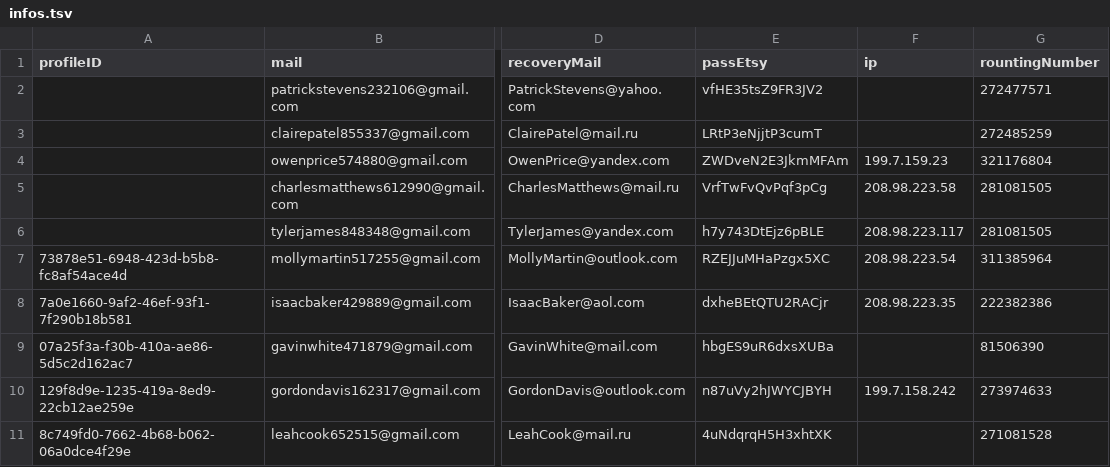
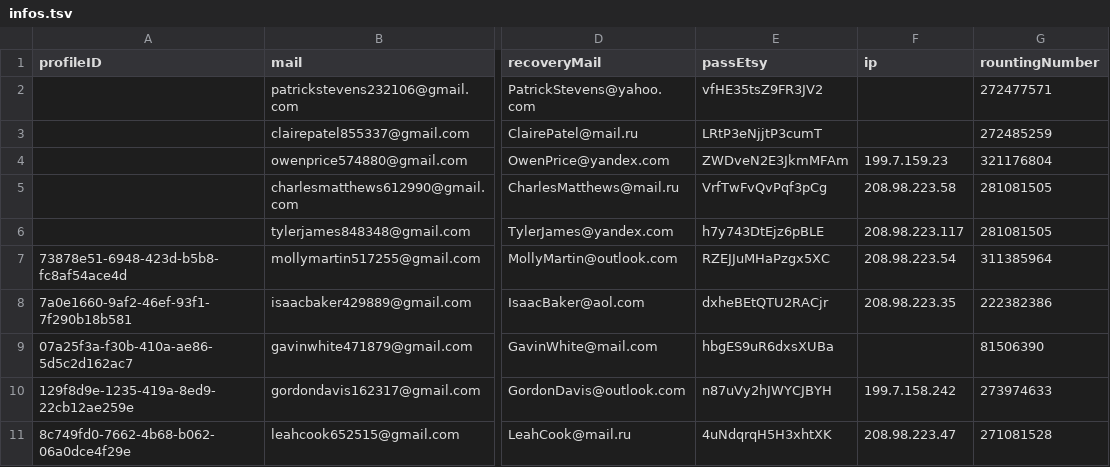
Before and after one commit to NQCuong-CNQ/auto-etsy, a TSV file: input/infos.tsv, drawn as a sheet; only a part is shown, gaps mark what is left out; the diff names each change by its address in the sheet, - before the commit and + after, or states it on an @@ line.

```diff
--- a/input/infos.tsv
+++ b/input/infos.tsv
-F11 (ip): (empty)
+F11 (ip): 208.98.223.47
```
Also changed, not shown: 1 other file.
